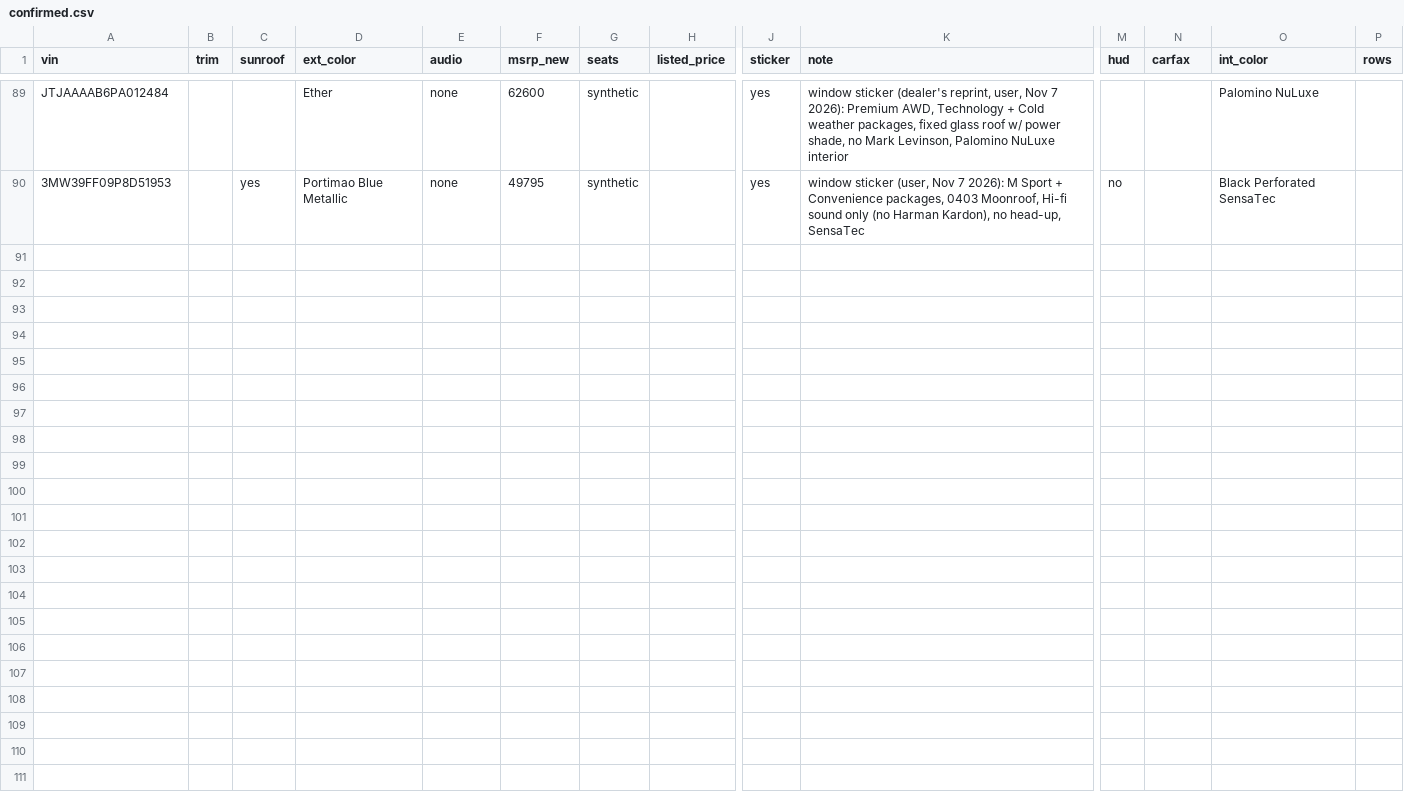
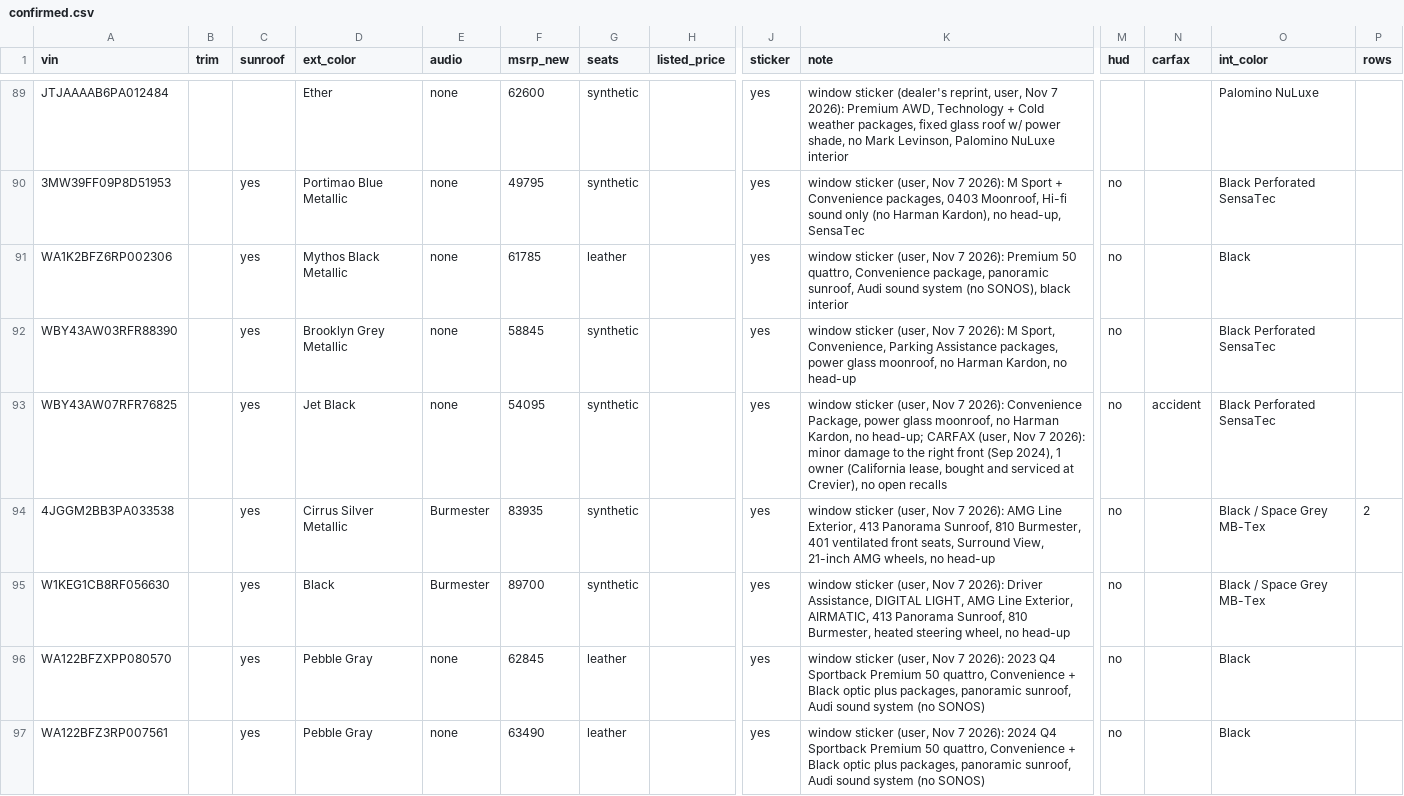
Before and after one commit to jhpdrbl/Car-finder-Ross, a CSV file: data/confirmed.csv, drawn as a sheet; only a part is shown, gaps mark what is left out; rows hold the shown columns only; the diff names each change by its address in the sheet, - before the commit and + after, or states it on an @@ line.

```diff
--- a/data/confirmed.csv
+++ b/data/confirmed.csv
+row 91: WA1K2BFZ6RP002306 |  | yes | Mythos Black Metallic | none | 61785 | leather |  | yes | window sticker (user, Nov 7 2026): Premium 50 quattro, Convenience package, panoramic sunroof, Audi sound system (no SONOS), black interior | no |  | Black
+row 92: WBY43AW03RFR88390 |  | yes | Brooklyn Grey Metallic | none | 58845 | synthetic |  | yes | window sticker (user, Nov 7 2026): M Sport, Convenience, Parking Assistance packages, power glass moonroof, no Harman Kardon, no head-up | no |  | Black Perforated SensaTec
+row 93: WBY43AW07RFR76825 |  | yes | Jet Black | none | 54095 | synthetic |  | yes | window sticker (user, Nov 7 2026): Convenience Package, power glass moonroof, no Harman Kardon, no head-up; CARFAX (user, Nov 7 2026): minor damage to the right front (Sep 2024), 1 owner (California lease, bought and serviced at Crevier), no open recalls | no | accident | Black Perforated SensaTec
+row 94: 4JGGM2BB3PA033538 |  | yes | Cirrus Silver Metallic | Burmester | 83935 | synthetic |  | yes | window sticker (user, Nov 7 2026): AMG Line Exterior, 413 Panorama Sunroof, 810 Burmester, 401 ventilated front seats, Surround View, 21-inch AMG wheels, no head-up | no |  | Black / Space Grey MB-Tex | 2
+row 95: W1KEG1CB8RF056630 |  | yes | Black | Burmester | 89700 | synthetic |  | yes | window sticker (user, Nov 7 2026): Driver Assistance, DIGITAL LIGHT, AMG Line Exterior, AIRMATIC, 413 Panorama Sunroof, 810 Burmester, heated steering wheel, no head-up | no |  | Black / Space Grey MB-Tex
+row 96: WA122BFZXPP080570 |  | yes | Pebble Gray | none | 62845 | leather |  | yes | window sticker (user, Nov 7 2026): 2023 Q4 Sportback Premium 50 quattro, Convenience + Black optic plus packages, panoramic sunroof, Audi sound system (no SONOS) | no |  | Black
+row 97: WA122BFZ3RP007561 |  | yes | Pebble Gray | none | 63490 | leather |  | yes | window sticker (user, Nov 7 2026): 2024 Q4 Sportback Premium 50 quattro, Convenience + Black optic plus packages, panoramic sunroof, Audi sound system (no SONOS) | no |  | Black
```
Also changed, not shown: data/exclusions.csv, 2 other files.
